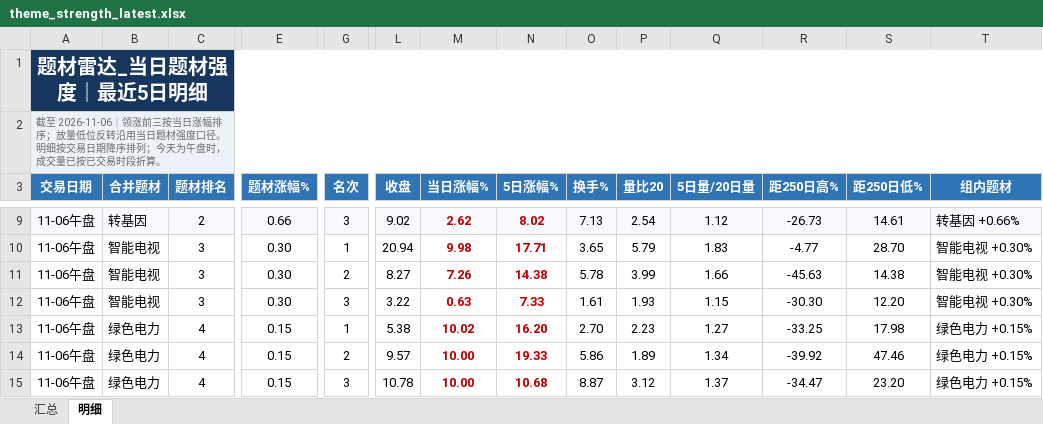
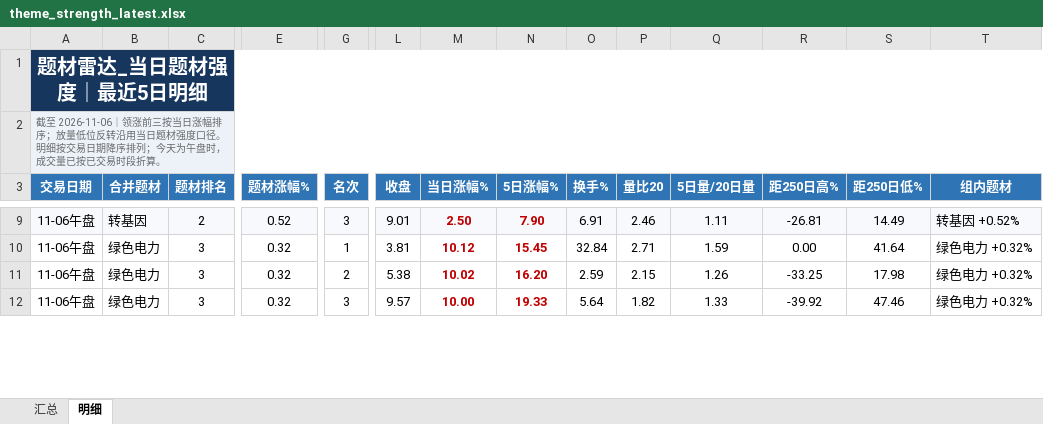
Before and after one commit to nancybhc/a-share-blast-lab, an Excel workbook: data/theme_strength_latest.xlsx, sheet 明细, drawn as a sheet; only a part is shown, gaps mark what is left out; values as stored, in another font and other column widths than the file's, no borders; removed rows and columns are numbered as before the commit, all else as after; rows hold the shown columns only; the diff covers the shown part only; the diff names each change by its address in the sheet, - before the commit and + after, or states it on an @@ line.

```diff
--- a/data/theme_strength_latest.xlsx (sheet 明细)
+++ b/data/theme_strength_latest.xlsx (sheet 明细)
-E9 (题材涨幅%): 0.66
+E9 (题材涨幅%): 0.52
-L9 (收盘): 9.02
+L9 (收盘): 9.01
-M9 (当日涨幅%): 2.62
+M9 (当日涨幅%): 2.50
-N9 (5日涨幅%): 8.02
+N9 (5日涨幅%): 7.90
-O9 (换手%): 7.13
+O9 (换手%): 6.91
-P9 (量比20): 2.54
+P9 (量比20): 2.46
-Q9 (5日量/20日量): 1.12
+Q9 (5日量/20日量): 1.11
-R9 (距250日高%): -26.73
+R9 (距250日高%): -26.81
-S9 (距250日低%): 14.61
+S9 (距250日低%): 14.49
-T9 (组内题材): 转基因 +0.66%
+T9 (组内题材): 转基因 +0.52%
-row 10: 11-06午盘 | 智能电视 | 3 | 0.30 | 1 | 20.94 | 9.98 | 17.71 | 3.65 | 5.79 | 1.83 | -4.77 | 28.70 | 智能电视 +0.30%
-row 11: 11-06午盘 | 智能电视 | 3 | 0.30 | 2 | 8.27 | 7.26 | 14.38 | 5.78 | 3.99 | 1.66 | -45.63 | 14.38 | 智能电视 +0.30%
-row 12: 11-06午盘 | 智能电视 | 3 | 0.30 | 3 | 3.22 | 0.63 | 7.33 | 1.61 | 1.93 | 1.15 | -30.30 | 12.20 | 智能电视 +0.30%
+row 10: 11-06午盘 | 绿色电力 | 3 | 0.32 | 1 | 3.81 | 10.12 | 15.45 | 32.84 | 2.71 | 1.59 | 0.00 | 41.64 | 绿色电力 +0.32%
-C11:C12 (题材排名): 4
+C11:C12 (题材排名): 3
-E11:E12 (题材涨幅%): 0.15
+E11:E12 (题材涨幅%): 0.32
-G11 (名次): 1
+G11 (名次): 2
-O11 (换手%): 2.70
+O11 (换手%): 2.59
-P11 (量比20): 2.23
+P11 (量比20): 2.15
-Q11 (5日量/20日量): 1.27
+Q11 (5日量/20日量): 1.26
-T11:T12 (组内题材): 绿色电力 +0.15%
+T11:T12 (组内题材): 绿色电力 +0.32%
-G12 (名次): 2
+G12 (名次): 3
-O12 (换手%): 5.86
+O12 (换手%): 5.64
-P12 (量比20): 1.89
+P12 (量比20): 1.82
-Q12 (5日量/20日量): 1.34
+Q12 (5日量/20日量): 1.33
-row 15: 11-06午盘 | 绿色电力 | 4 | 0.15 | 3 | 10.78 | 10.00 | 10.68 | 8.87 | 3.12 | 1.37 | -34.47 | 23.20 | 绿色电力 +0.15%
```
Also changed, not shown: 4 added rows, 1 removed row, 156 edited cells and cell formats elsewhere in this sheet, sheet 汇总, 8 other files.
